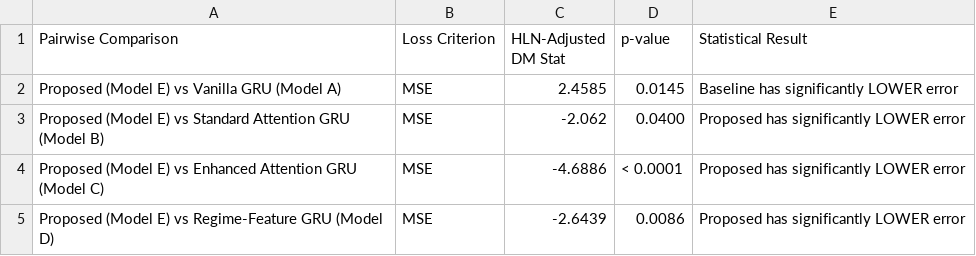
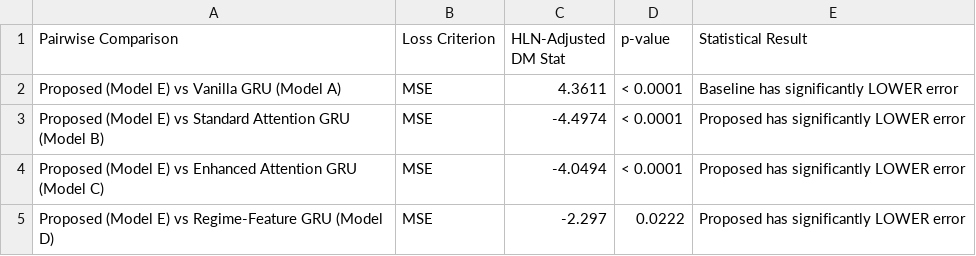
Before and after one commit to kkathambari/RS, a CSV file: results/table_diebold_mariano_AAPL.csv, drawn as a sheet.

```diff
--- a/results/table_diebold_mariano_AAPL.csv
+++ b/results/table_diebold_mariano_AAPL.csv
@@ -1,5 +1,5 @@
 Pairwise Comparison,Loss Criterion,HLN-Adjusted DM Stat,p-value,Statistical Result
-Proposed (Model E) vs Vanilla GRU (Model A),MSE,2.4585,0.0145,Baseline has significantly LOWER error
-Proposed (Model E) vs Standard Attention GRU (Model B),MSE,-2.062,0.0400,Proposed has significantly LOWER error
-Proposed (Model E) vs Enhanced Attention GRU (Model C),MSE,-4.6886,< 0.0001,Proposed has significantly LOWER error
-Proposed (Model E) vs Regime-Feature GRU (Model D),MSE,-2.6439,0.0086,Proposed has significantly LOWER error
+Proposed (Model E) vs Vanilla GRU (Model A),MSE,4.3611,< 0.0001,Baseline has significantly LOWER error
+Proposed (Model E) vs Standard Attention GRU (Model B),MSE,-4.4974,< 0.0001,Proposed has significantly LOWER error
+Proposed (Model E) vs Enhanced Attention GRU (Model C),MSE,-4.0494,< 0.0001,Proposed has significantly LOWER error
+Proposed (Model E) vs Regime-Feature GRU (Model D),MSE,-2.297,0.0222,Proposed has significantly LOWER error
```
Also changed, not shown: results/table_backtesting_AAPL.csv, results/table_backtesting_AAPL_return.csv, 9 other files.
